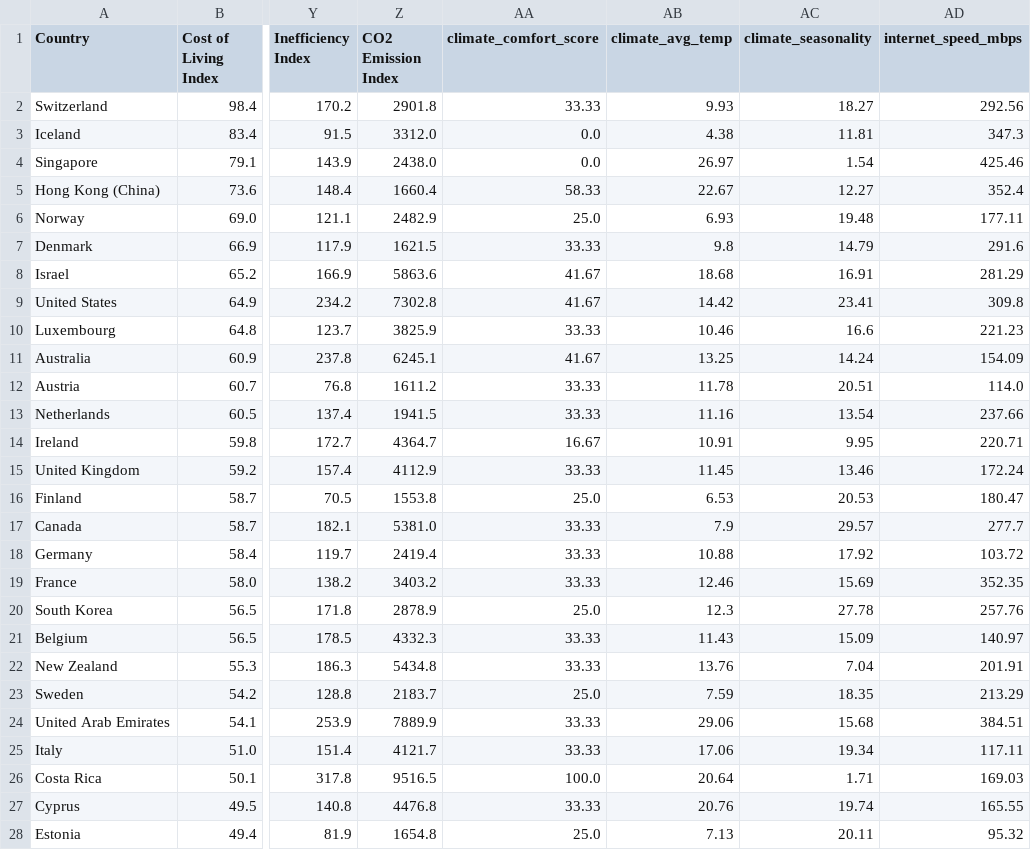
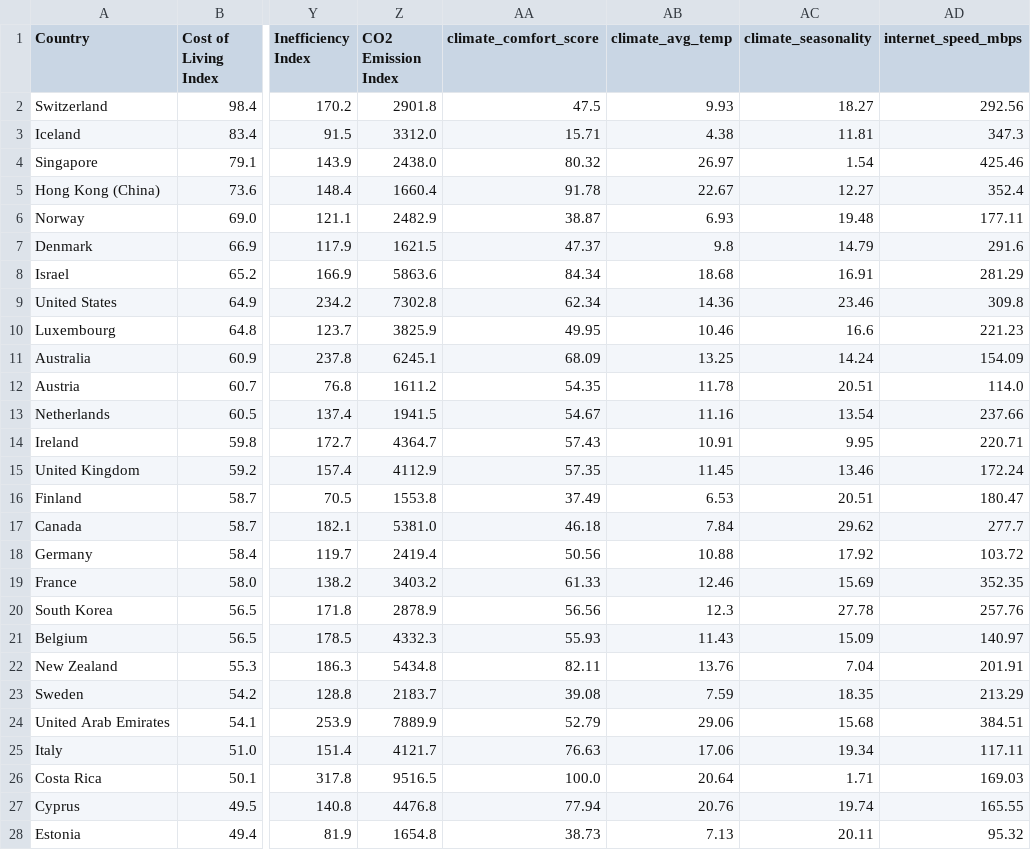
Before and after one commit to swdxqqq/Azimuth, a CSV file: azimuth-backend/data/merged_all_features_2025.csv, drawn as a sheet; only a part is shown, gaps mark what is left out; the diff covers the shown part only; the diff names each change by its address in the sheet, - before the commit and + after, or states it on an @@ line.

```diff
--- a/azimuth-backend/data/merged_all_features_2025.csv
+++ b/azimuth-backend/data/merged_all_features_2025.csv
-AA2 (climate_comfort_score): 33.33
+AA2 (climate_comfort_score): 47.5
-AA3 (climate_comfort_score): 0.0
+AA3 (climate_comfort_score): 15.71
-AA4 (climate_comfort_score): 0.0
+AA4 (climate_comfort_score): 80.32
-AA5 (climate_comfort_score): 58.33
+AA5 (climate_comfort_score): 91.78
-AA6 (climate_comfort_score): 25.0
+AA6 (climate_comfort_score): 38.87
-AA7 (climate_comfort_score): 33.33
+AA7 (climate_comfort_score): 47.37
-AA8 (climate_comfort_score): 41.67
+AA8 (climate_comfort_score): 84.34
-AA9 (climate_comfort_score): 41.67
+AA9 (climate_comfort_score): 62.34
-AB9 (climate_avg_temp): 14.42
+AB9 (climate_avg_temp): 14.36
-AC9 (climate_seasonality): 23.41
+AC9 (climate_seasonality): 23.46
-AA10 (climate_comfort_score): 33.33
+AA10 (climate_comfort_score): 49.95
-AA11 (climate_comfort_score): 41.67
+AA11 (climate_comfort_score): 68.09
-AA12 (climate_comfort_score): 33.33
+AA12 (climate_comfort_score): 54.35
-AA13 (climate_comfort_score): 33.33
+AA13 (climate_comfort_score): 54.67
-AA14 (climate_comfort_score): 16.67
+AA14 (climate_comfort_score): 57.43
-AA15 (climate_comfort_score): 33.33
+AA15 (climate_comfort_score): 57.35
-AA16 (climate_comfort_score): 25.0
+AA16 (climate_comfort_score): 37.49
-AC16 (climate_seasonality): 20.53
+AC16 (climate_seasonality): 20.51
-AA17 (climate_comfort_score): 33.33
+AA17 (climate_comfort_score): 46.18
-AB17 (climate_avg_temp): 7.9
+AB17 (climate_avg_temp): 7.84
-AC17 (climate_seasonality): 29.57
+AC17 (climate_seasonality): 29.62
-AA18 (climate_comfort_score): 33.33
+AA18 (climate_comfort_score): 50.56
-AA19 (climate_comfort_score): 33.33
+AA19 (climate_comfort_score): 61.33
-AA20 (climate_comfort_score): 25.0
+AA20 (climate_comfort_score): 56.56
-AA21 (climate_comfort_score): 33.33
+AA21 (climate_comfort_score): 55.93
-AA22 (climate_comfort_score): 33.33
+AA22 (climate_comfort_score): 82.11
-AA23 (climate_comfort_score): 25.0
+AA23 (climate_comfort_score): 39.08
-AA24 (climate_comfort_score): 33.33
+AA24 (climate_comfort_score): 52.79
-AA25 (climate_comfort_score): 33.33
+AA25 (climate_comfort_score): 76.63
-AA27 (climate_comfort_score): 33.33
+AA27 (climate_comfort_score): 77.94
-AA28 (climate_comfort_score): 25.0
+AA28 (climate_comfort_score): 38.73
```
Also changed, not shown: 71 edited cells elsewhere in this file, azimuth-backend/data/climate_features.csv, azimuth-backend/data/merged_all_features_2026.csv, 15 other files.
